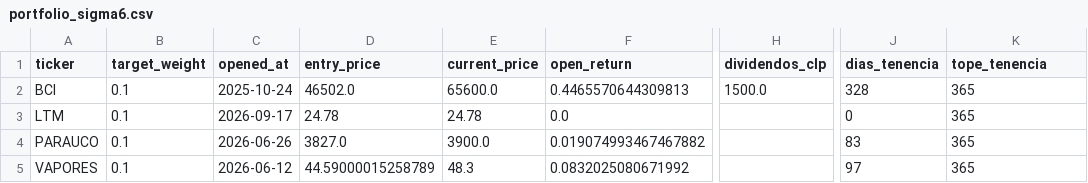
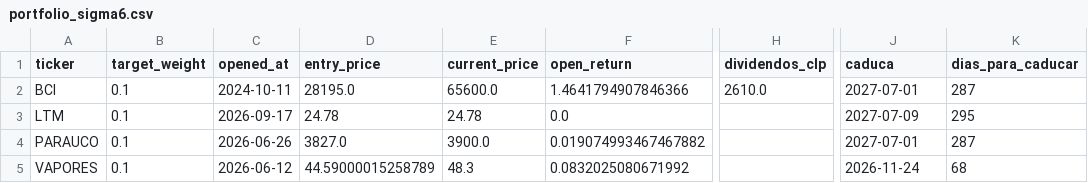
Before and after one commit to rodrigoaguirrediaz6644/alphadata-beta, a CSV file: data/portfolio_sigma6.csv, drawn as a sheet; only a part is shown, gaps mark what is left out; the diff names each change by its address in the sheet, - before the commit and + after, or states it on an @@ line.

```diff
--- a/data/portfolio_sigma6.csv
+++ b/data/portfolio_sigma6.csv
-J1: dias_tenencia
+J1: caduca
-K1: tope_tenencia
+K1: dias_para_caducar
-C2 (opened_at): 2025-10-24
+C2 (opened_at): 2024-10-11
-D2 (entry_price): 46502.0
+D2 (entry_price): 28195.0
-F2 (open_return): 0.4465570644309813
+F2 (open_return): 1.4641794907846366
-H2 (dividendos_clp): 1500.0
+H2 (dividendos_clp): 2610.0
-J2 (caduca): 328
+J2 (caduca): 2027-07-01
-K2 (dias_para_caducar): 365
+K2 (dias_para_caducar): 287
-J3 (caduca): 0
+J3 (caduca): 2027-07-09
-K3 (dias_para_caducar): 365
+K3 (dias_para_caducar): 295
-J4 (caduca): 83
+J4 (caduca): 2027-07-01
-K4 (dias_para_caducar): 365
+K4 (dias_para_caducar): 287
-J5 (caduca): 97
+J5 (caduca): 2026-11-24
-K5 (dias_para_caducar): 365
+K5 (dias_para_caducar): 68
```
Also changed, not shown: data/libro_posiciones.csv, data/reconstruccion_historica.csv, 14 other files.
